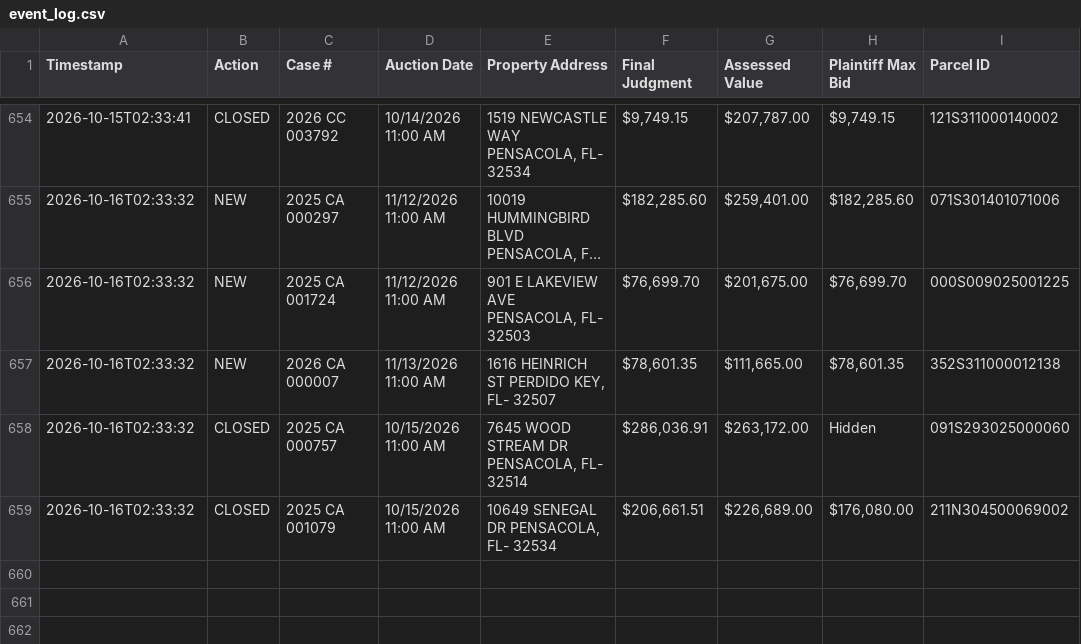
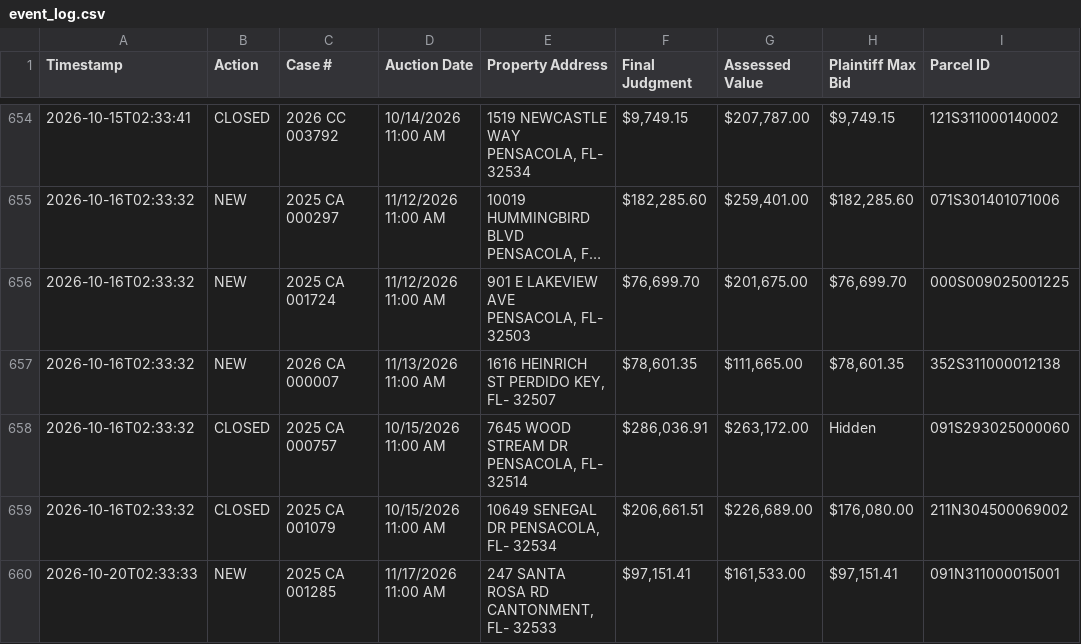
Before and after one commit to figlesias7/realforeclose-escambia, a CSV file: data/event_log.csv, drawn as a sheet; only a part is shown, gaps mark what is left out; long unchanged cells end in …; the diff names each change by its address in the sheet, - before the commit and + after, or states it on an @@ line.

```diff
--- a/data/event_log.csv
+++ b/data/event_log.csv
+row 660: 2026-10-20T02:33:33 | NEW | 2025 CA 001285 | 11/17/2026 11:00 AM | 247 SANTA ROSA RD CANTONMENT, FL- 32533 | $97,151.41 | $161,533.00 | $97,151.41 | 091N311000015001
```
Also changed, not shown: data/active_foreclosures.csv, 3 other files.
